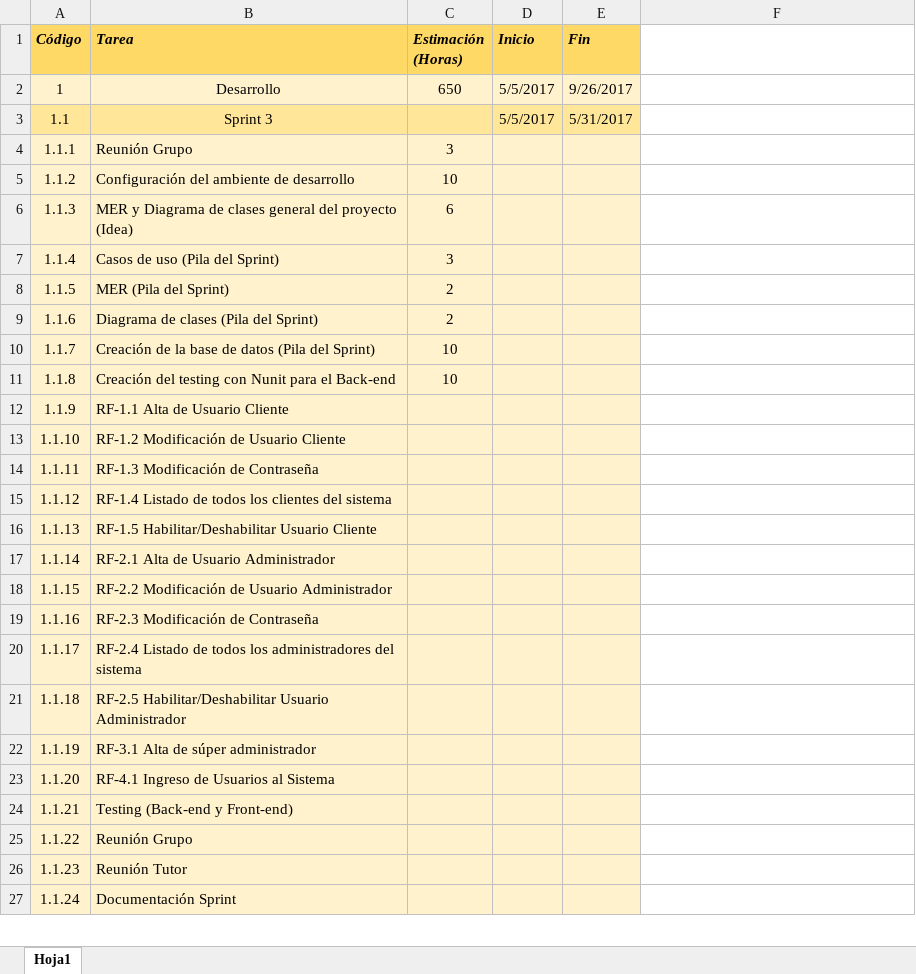
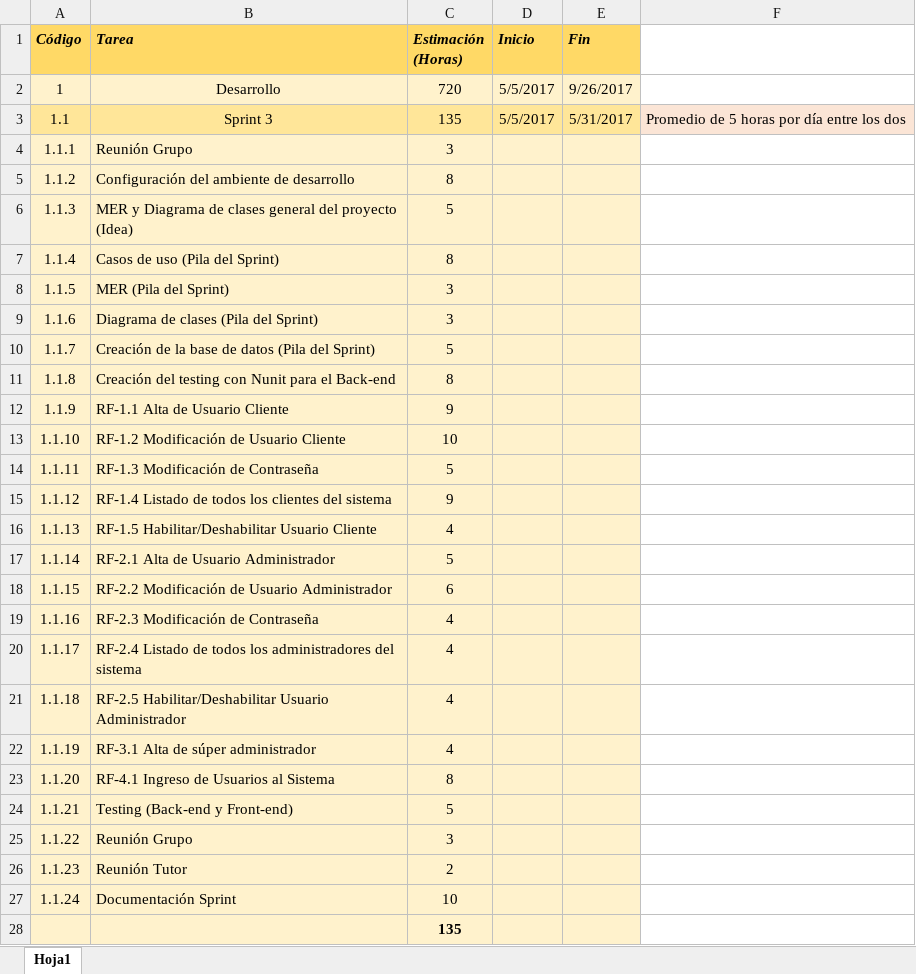
Before and after one commit to fedespe/ProyectoFinal, an Excel workbook: Documentacion/Documentación Proyecto/Cronograma.xlsx, sheet Hoja1, drawn as a sheet; only a part is shown; values as stored, in another font and other column widths than the file's, no borders; the diff covers the shown part only; the diff names each change by its address in the sheet, - before the commit and + after, or states it on an @@ line.

Commit message:
Anteproyecto-Cronograma

```diff
--- a/Documentacion/Documentación Proyecto/Cronograma.xlsx (sheet Hoja1)
+++ b/Documentacion/Documentación Proyecto/Cronograma.xlsx (sheet Hoja1)
-C2 (Estimación (Horas)): 650
+C2 (Estimación (Horas)): 720
-C3 (Estimación (Horas)): (empty)
+C3 (Estimación (Horas)): 135
-F3: (empty)
+F3: Promedio de 5 horas por día entre los dos
-F3 fill: none
+F3 fill: #FBE5D6
-C5 (Estimación (Horas)): 10
+C5 (Estimación (Horas)): 8
-C6 (Estimación (Horas)): 6
+C6 (Estimación (Horas)): 5
-C7 (Estimación (Horas)): 3
+C7 (Estimación (Horas)): 8
-C8:C9 (Estimación (Horas)): 2
+C8:C9 (Estimación (Horas)): 3
-C10 (Estimación (Horas)): 10
+C10 (Estimación (Horas)): 5
-C11 (Estimación (Horas)): 10
+C11 (Estimación (Horas)): 8
-C12 (Estimación (Horas)): (empty)
+C12 (Estimación (Horas)): 9
-C13 (Estimación (Horas)): (empty)
+C13 (Estimación (Horas)): 10
-C14 (Estimación (Horas)): (empty)
+C14 (Estimación (Horas)): 5
-C15 (Estimación (Horas)): (empty)
+C15 (Estimación (Horas)): 9
-C16 (Estimación (Horas)): (empty)
+C16 (Estimación (Horas)): 4
-C17 (Estimación (Horas)): (empty)
+C17 (Estimación (Horas)): 5
-C18 (Estimación (Horas)): (empty)
+C18 (Estimación (Horas)): 6
-C19:C22 (Estimación (Horas)): (empty)
+C19:C22 (Estimación (Horas)): 4
-C23 (Estimación (Horas)): (empty)
+C23 (Estimación (Horas)): 8
-C24 (Estimación (Horas)): (empty)
+C24 (Estimación (Horas)): 5
-C25 (Estimación (Horas)): (empty)
+C25 (Estimación (Horas)): 3
-C26 (Estimación (Horas)): (empty)
+C26 (Estimación (Horas)): 2
-C27 (Estimación (Horas)): (empty)
+C27 (Estimación (Horas)): 10
+row 28:  |  | 135
```
Also changed, not shown: 6 added rows, 108 edited cells and cell formats elsewhere in this sheet, Documentacion/Horas.xlsx.
